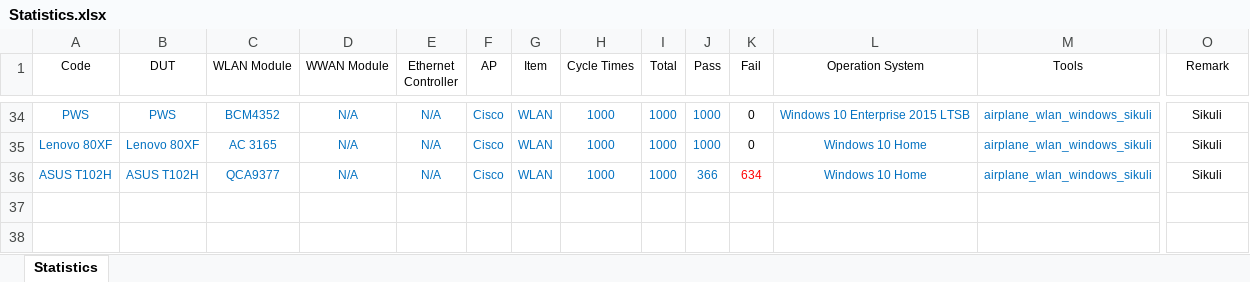
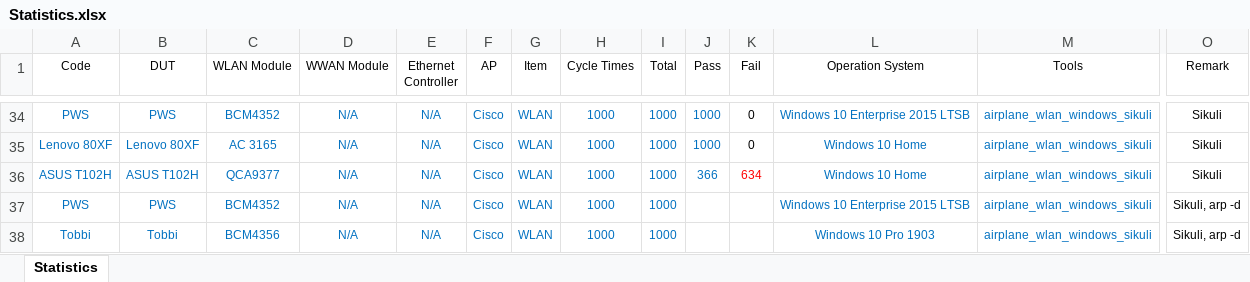
Before and after one commit to jackiejay888/automation, an Excel workbook: kpi/Statistics.xlsx, sheet Statistics, drawn as a sheet; only a part is shown, gaps mark what is left out; values as stored, in another font and other column widths than the file's, no borders; rows hold the shown columns only; the diff covers the shown part only; the diff names each change by its address in the sheet, - before the commit and + after, or states it on an @@ line.

```diff
--- a/kpi/Statistics.xlsx (sheet Statistics)
+++ b/kpi/Statistics.xlsx (sheet Statistics)
+row 37: PWS | PWS | BCM4352 | N/A | N/A | Cisco | WLAN | 1000 | 1000 |  |  | Windows 10 Enterprise 2015 LTSB | airplane_wlan_windows_sikuli | Sikuli, arp -d
+row 38: Tobbi | Tobbi | BCM4356 | N/A | N/A | Cisco | WLAN | 1000 | 1000 |  |  | Windows 10 Pro 1903 | airplane_wlan_windows_sikuli | Sikuli, arp -d
```
Also changed, not shown: 17 hidden or unhidden rows elsewhere in this sheet, kpi/ZL_2019 DQA Weekly Report.xlsx, 1 other file.
